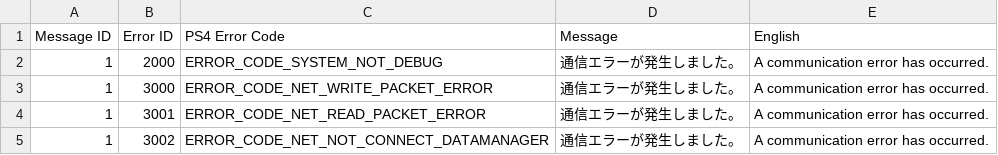
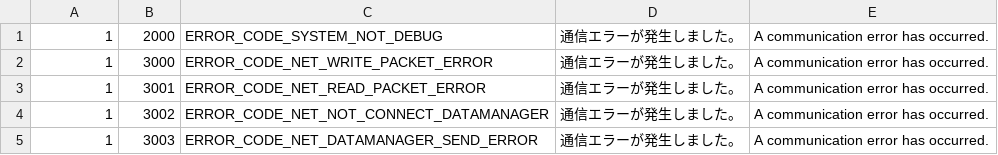
Before and after one commit to sebastian-heinz/Arrowgene.DragonsDogmaOnline, a CSV file: Arrowgene.Ddon.Server/Files/Assets/ClientErrorCodes.csv, drawn as a sheet; only a part is shown; the shorter side is filled out with more unchanged rows.

```diff
--- a/Arrowgene.Ddon.Server/Files/Assets/ClientErrorCodes.csv
+++ b/Arrowgene.Ddon.Server/Files/Assets/ClientErrorCodes.csv
@@ -1,2 +1 @@
-Message ID,Error ID,PS4 Error Code,Message,English
 1,2000,ERROR_CODE_SYSTEM_NOT_DEBUG,通信エラーが発生しました。,A communication error has occurred.
```
Also changed, not shown: 4 other files.
